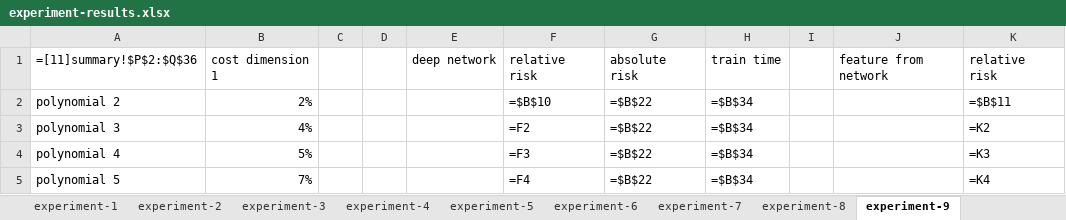
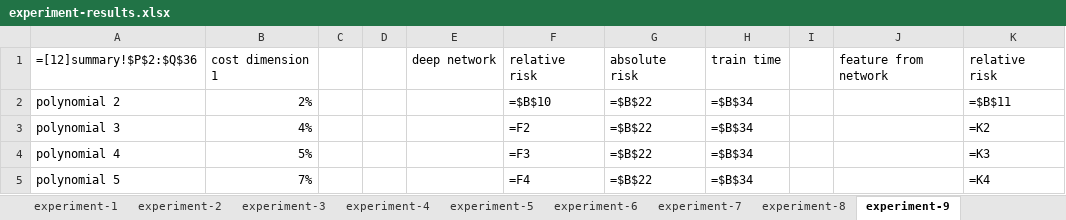
Before and after one commit to tcpedersen/deephedging, an Excel workbook: noncode/experiment-results.xlsx, sheet experiment-9, drawn as a sheet; only a part is shown; values as stored, in another font and other column widths than the file's, no borders; formulas are shown in place of their values; charts and pictures not drawn; the diff names each change by its address in the sheet, - before the commit and + after, or states it on an @@ line.

Commit message:
final commit

```diff
--- a/noncode/experiment-results.xlsx (sheet experiment-9)
+++ b/noncode/experiment-results.xlsx (sheet experiment-9)
-A1: =[11]summary!$P$2:$Q$36
+A1: =[12]summary!$P$2:$Q$36
```
Also changed, not shown: sheet experiment-8, sheet experiment-11, sheet experiment-7, sheet experiment-10, charts or pictures.
